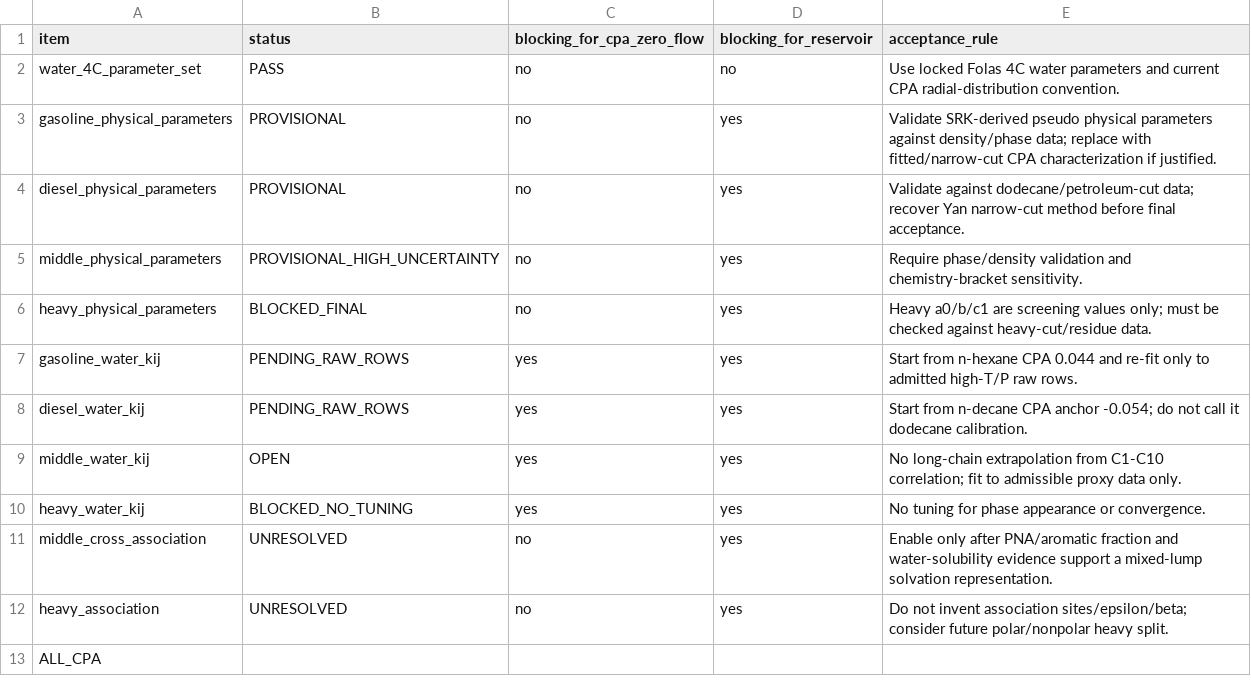
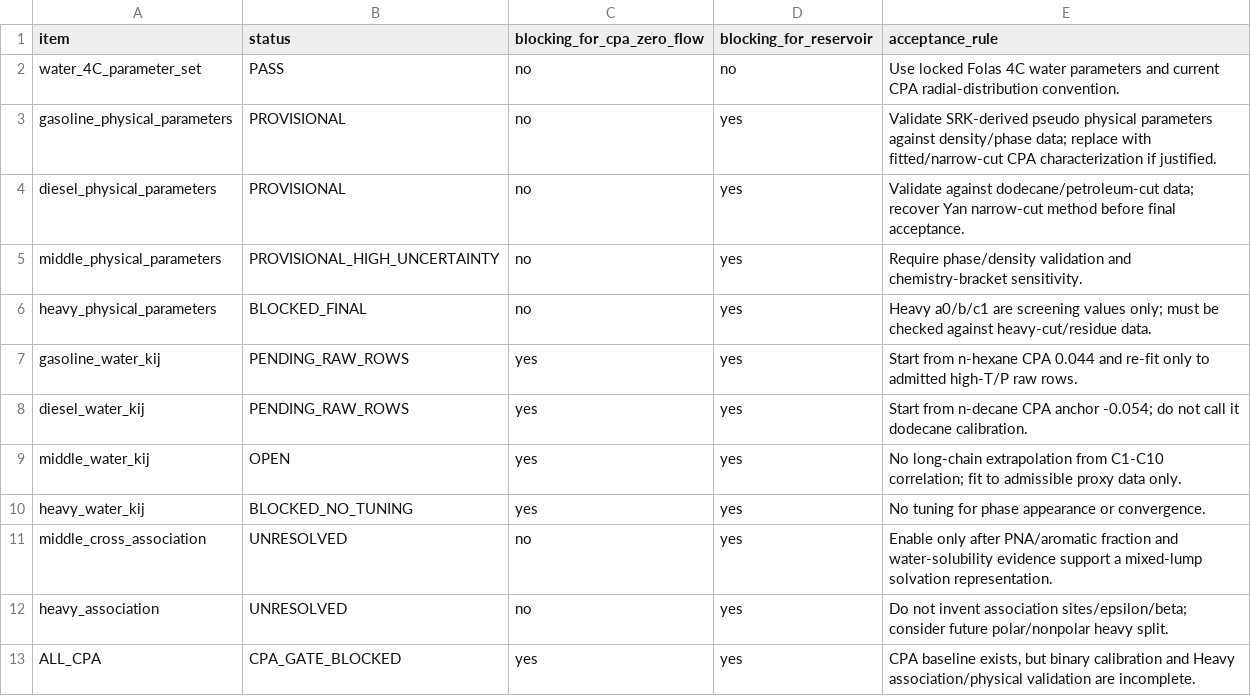
Before and after one commit to lihuihnu/nonenone, a CSV file: case/scw_kerogen_lumped_flow_study/cpa_parameters/cpa_entry_gate.csv, drawn as a sheet.

Commit message:
docs(scw-kerogen): make CPA overall gate explicit

```diff
--- a/case/scw_kerogen_lumped_flow_study/cpa_parameters/cpa_entry_gate.csv
+++ b/case/scw_kerogen_lumped_flow_study/cpa_parameters/cpa_entry_gate.csv
@@ -12,2 +12,2 @@ middle_cross_association,UNRESOLVED,no,yes,"Enable only after PNA/aromatic fract
 heavy_association,UNRESOLVED,no,yes,"Do not invent association sites/epsilon/beta; consider future polar/nonpolar heavy split."
-ALL_CPA,,,,
+ALL_CPA,CPA_GATE_BLOCKED,yes,yes,"CPA baseline exists, but binary calibration and Heavy association/physical validation are incomplete."
```
